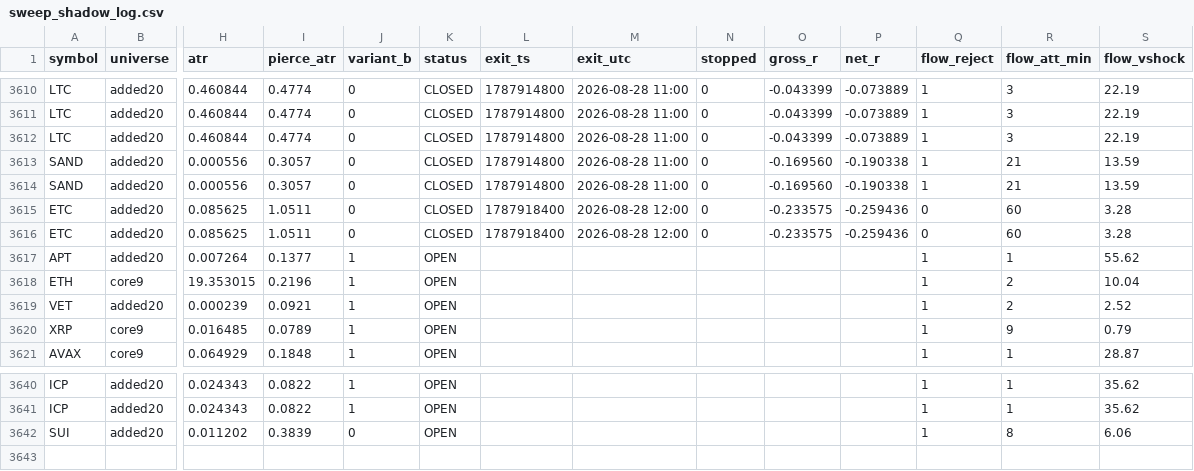
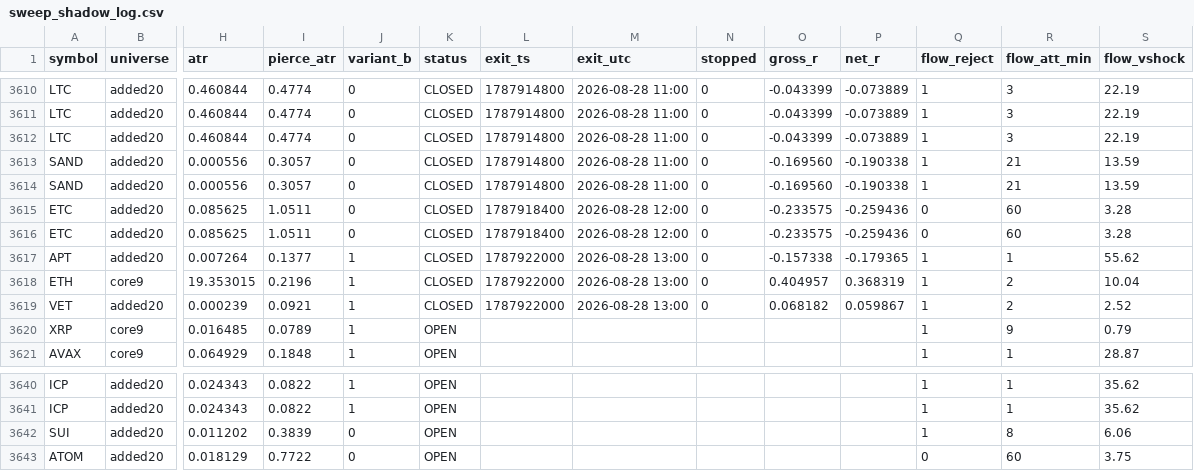
Before and after one commit to rfobelieve-crypto/rfobot, a CSV file: research/results/sweep_shadow_log.csv, drawn as a sheet; only a part is shown, gaps mark what is left out; rows hold the shown columns only; the diff names each change by its address in the sheet, - before the commit and + after, or states it on an @@ line.

```diff
--- a/research/results/sweep_shadow_log.csv
+++ b/research/results/sweep_shadow_log.csv
-K3617:K3619 (status): OPEN
+K3617:K3619 (status): CLOSED
-L3617:L3619 (exit_ts): (empty)
+L3617:L3619 (exit_ts): 1787922000
-M3617:M3619 (exit_utc): (empty)
+M3617:M3619 (exit_utc): 2026-08-28 13:00
-N3617:N3619 (stopped): (empty)
+N3617:N3619 (stopped): 0
-O3617 (gross_r): (empty)
+O3617 (gross_r): -0.157338
-P3617 (net_r): (empty)
+P3617 (net_r): -0.179365
-O3618 (gross_r): (empty)
+O3618 (gross_r): 0.404957
-P3618 (net_r): (empty)
+P3618 (net_r): 0.368319
-O3619 (gross_r): (empty)
+O3619 (gross_r): 0.068182
-P3619 (net_r): (empty)
+P3619 (net_r): 0.059867
+row 3643: ATOM | added20 | 0.018129 | 0.7722 | 0 | OPEN |  |  |  |  |  | 0 | 60 | 3.75
```
Also changed, not shown: 4 other files.
